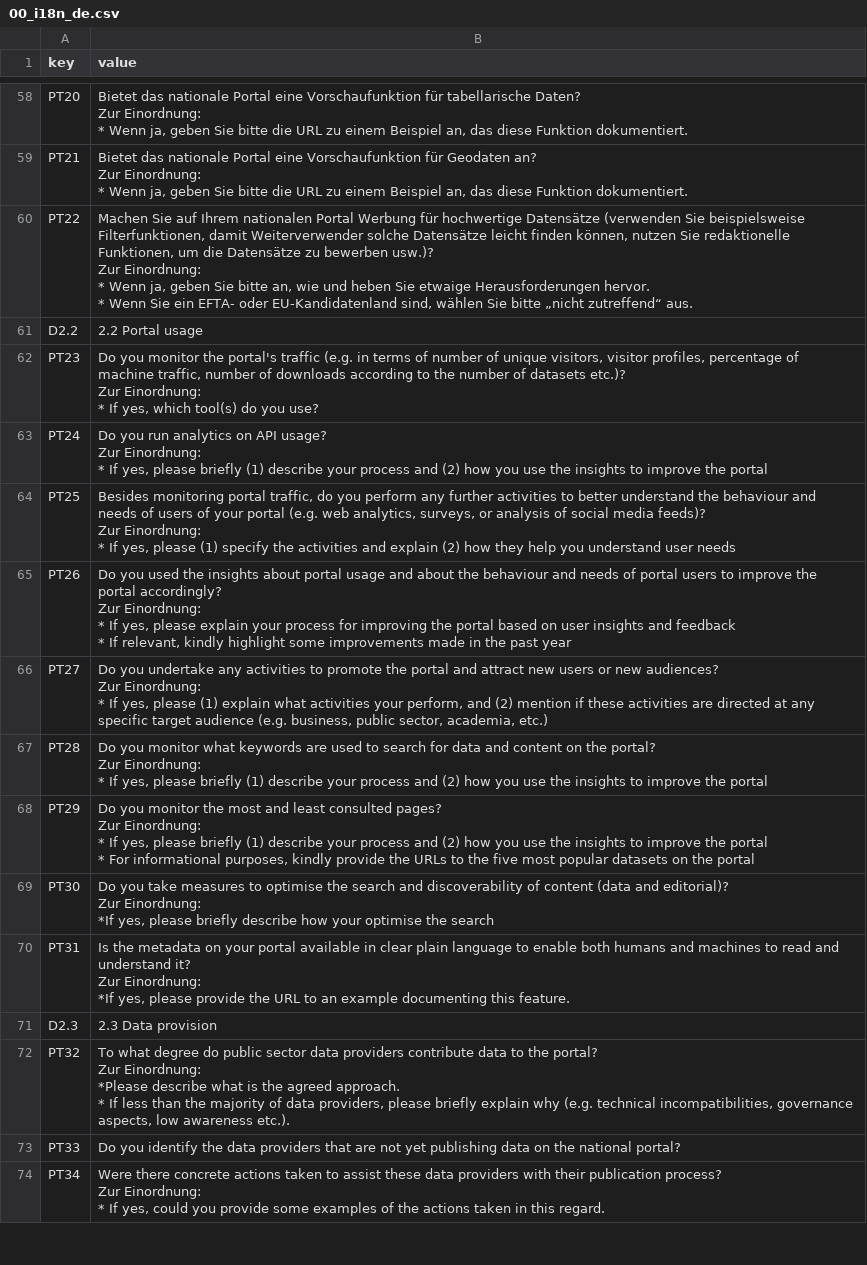
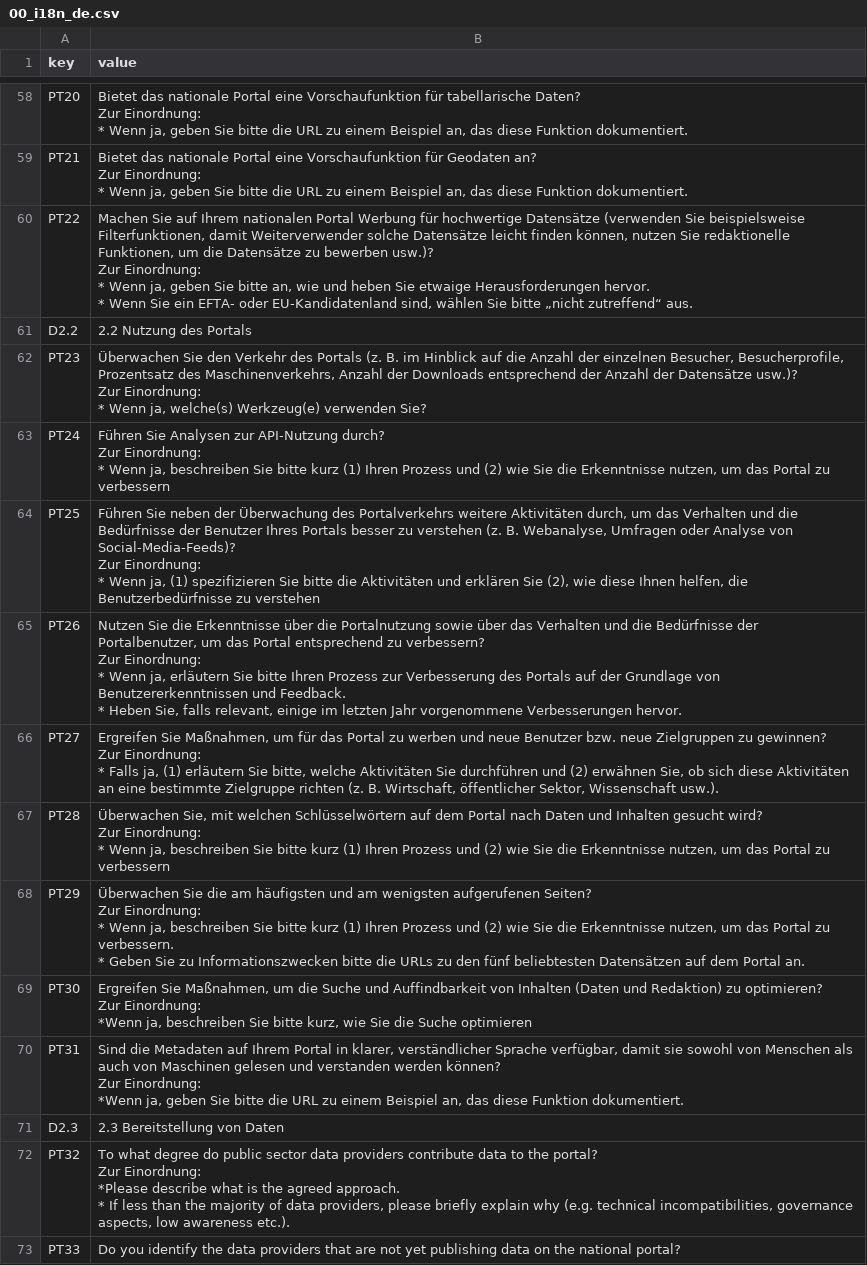
Before and after one commit to tursics/maturity-report, a CSV file: 2024/3-simplified/00_i18n_de.csv, drawn as a sheet; only a part is shown, gaps mark what is left out; the shorter side is filled out with more unchanged rows.

Commit message:
next translations

```diff
--- a/2024/3-simplified/00_i18n_de.csv
+++ b/2024/3-simplified/00_i18n_de.csv
@@ -225,42 +225,42 @@ Zur Einordnung:
 * Wenn Sie ein EFTA- oder EU-Kandidatenland sind, wählen Sie bitte „nicht zutreffend“ aus."
-D2.2;2.2 Portal usage
-PT23;"Do you monitor the portal's traffic (e.g. in terms of number of unique visitors, visitor profiles, percentage of machine traffic, number of downloads according to the number of datasets etc.)?
-
-Zur Einordnung:
-* If yes, which tool(s) do you use?"
-PT24;"Do you run analytics on API usage?
-
-Zur Einordnung:
-* If yes, please briefly (1) describe your process and (2) how you use the insights to improve the portal"
-PT25;"Besides monitoring portal traffic, do you perform any further activities to better understand the behaviour and needs of users of your portal (e.g. web analytics, surveys, or analysis of social media feeds)?
-
-Zur Einordnung:
-* If yes, please (1) specify the activities and explain (2) how they help you understand user needs"
-PT26;"Do you used the insights about portal usage and about the behaviour and needs of portal users to improve the portal accordingly?
-
-Zur Einordnung:
-* If yes, please explain your process for improving the portal based on user insights and feedback
-* If relevant, kindly highlight some improvements made in the past year"
-PT27;"Do you undertake any activities to promote the portal and attract new users or new audiences?
-
-Zur Einordnung:
-* If yes, please (1) explain what activities your perform, and (2) mention if these activities are directed at any specific target audience (e.g. business, public sector, academia, etc.)"
-PT28;"Do you monitor what keywords are used to search for data and content on the portal?
-
-Zur Einordnung:
-* If yes, please briefly (1) describe your process and (2) how you use the insights to improve the portal"
-PT29;"Do you monitor the most and least consulted pages?
-
-Zur Einordnung:
-* If yes, please briefly (1) describe your process and (2) how you use the insights to improve the portal
-* For informational purposes, kindly provide the URLs to the five most popular datasets on the portal"
-PT30;"Do you take measures to optimise the search and discoverability of content (data and editorial)?
-
-Zur Einordnung:
-*If yes, please briefly describe how your optimise the search"
-PT31;"Is the metadata on your portal available in clear plain language to enable both humans and machines to read and understand it?
-
-Zur Einordnung:
-*If yes, please provide the URL to an example documenting this feature."
-D2.3;2.3 Data provision
+D2.2;2.2 Nutzung des Portals
+PT23;"Überwachen Sie den Verkehr des Portals (z. B. im Hinblick auf die Anzahl der einzelnen Besucher, Besucherprofile, Prozentsatz des Maschinenverkehrs, Anzahl der Downloads entsprechend der Anzahl der Datensätze usw.)?
+
+Zur Einordnung:
+* Wenn ja, welche(s) Werkzeug(e) verwenden Sie?"
+PT24;"Führen Sie Analysen zur API-Nutzung durch?
+
+Zur Einordnung:
+* Wenn ja, beschreiben Sie bitte kurz (1) Ihren Prozess und (2) wie Sie die Erkenntnisse nutzen, um das Portal zu verbessern"
+PT25;"Führen Sie neben der Überwachung des Portalverkehrs weitere Aktivitäten durch, um das Verhalten und die Bedürfnisse der Benutzer Ihres Portals besser zu verstehen (z. B. Webanalyse, Umfragen oder Analyse von Social-Media-Feeds)?
+
+Zur Einordnung:
+* Wenn ja, (1) spezifizieren Sie bitte die Aktivitäten und erklären Sie (2), wie diese Ihnen helfen, die Benutzerbedürfnisse zu verstehen"
+PT26;"Nutzen Sie die Erkenntnisse über die Portalnutzung sowie über das Verhalten und die Bedürfnisse der Portalbenutzer, um das Portal entsprechend zu verbessern?
+
+Zur Einordnung:
+* Wenn ja, erläutern Sie bitte Ihren Prozess zur Verbesserung des Portals auf der Grundlage von Benutzererkenntnissen und Feedback.
+* Heben Sie, falls relevant, einige im letzten Jahr vorgenommene Verbesserungen hervor."
+PT27;"Ergreifen Sie Maßnahmen, um für das Portal zu werben und neue Benutzer bzw. neue Zielgruppen zu gewinnen?
+
+Zur Einordnung:
+* Falls ja, (1) erläutern Sie bitte, welche Aktivitäten Sie durchführen und (2) erwähnen Sie, ob sich diese Aktivitäten an eine bestimmte Zielgruppe richten (z. B. Wirtschaft, öffentlicher Sektor, Wissenschaft usw.)."
+PT28;"Überwachen Sie, mit welchen Schlüsselwörtern auf dem Portal nach Daten und Inhalten gesucht wird?
+
+Zur Einordnung:
+* Wenn ja, beschreiben Sie bitte kurz (1) Ihren Prozess und (2) wie Sie die Erkenntnisse nutzen, um das Portal zu verbessern"
+PT29;"Überwachen Sie die am häufigsten und am wenigsten aufgerufenen Seiten?
+
+Zur Einordnung:
+* Wenn ja, beschreiben Sie bitte kurz (1) Ihren Prozess und (2) wie Sie die Erkenntnisse nutzen, um das Portal zu verbessern.
+* Geben Sie zu Informationszwecken bitte die URLs zu den fünf beliebtesten Datensätzen auf dem Portal an."
+PT30;"Ergreifen Sie Maßnahmen, um die Suche und Auffindbarkeit von Inhalten (Daten und Redaktion) zu optimieren?
+
+Zur Einordnung:
+*Wenn ja, beschreiben Sie bitte kurz, wie Sie die Suche optimieren"
+PT31;"Sind die Metadaten auf Ihrem Portal in klarer, verständlicher Sprache verfügbar, damit sie sowohl von Menschen als auch von Maschinen gelesen und verstanden werden können?
+
+Zur Einordnung:
+*Wenn ja, geben Sie bitte die URL zu einem Beispiel an, das diese Funktion dokumentiert."
+D2.3;2.3 Bereitstellung von Daten
 PT32;"To what degree do public sector data providers contribute data to the portal?
```
